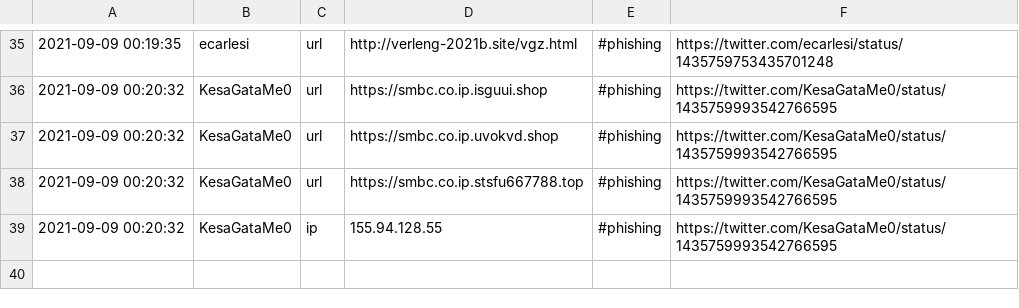
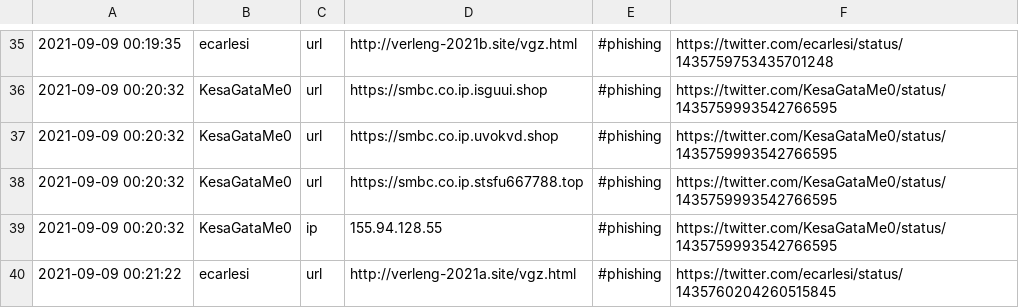
Before and after one commit to Shivammalaviya/TweetFeed, a CSV file: Sep_2021/20210909.csv, drawn as a sheet; only a part is shown, gaps mark what is left out.

```diff
--- a/Sep_2021/20210909.csv
+++ b/Sep_2021/20210909.csv
@@ -39 +39,2 @@
 2021-09-09 00:20:32,KesaGataMe0,ip,155.94.128.55,#phishing,https://twitter.com/KesaGataMe0/status/1435759993542766595
+2021-09-09 00:21:22,ecarlesi,url,http://verleng-2021a.site/vgz.html,#phishing,https://twitter.com/ecarlesi/status/1435760204260515845
```
Also changed, not shown: today.csv, week.csv, 2 other files.
